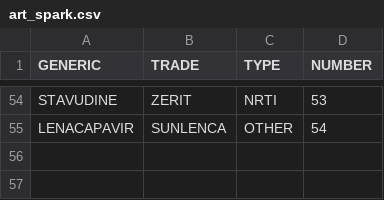
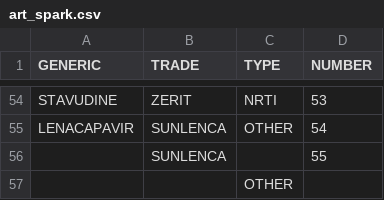
Before and after one commit to patrickpan31/Spark_Practice, a CSV file: art_spark.csv, drawn as a sheet; only a part is shown, gaps mark what is left out.

Commit message:
change data

```diff
--- a/art_spark.csv
+++ b/art_spark.csv
@@ -55 +55,3 @@ STAVUDINE,ZERIT ,NRTI,53
 LENACAPAVIR,SUNLENCA,OTHER,54
+,SUNLENCA,,55
+,,OTHER,
```
